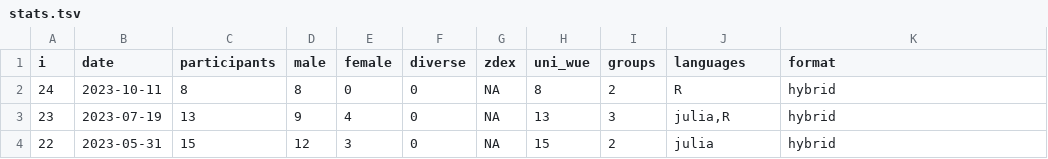
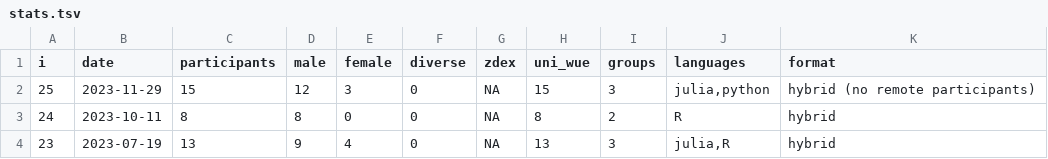
Before and after one commit to ddojo/ddojo.github.io, a TSV file: sessions/stats.tsv, drawn as a sheet; only a part is shown; the shorter side is filled out with more unchanged rows; the diff names each change by its address in the sheet, - before the commit and + after, or states it on an @@ line.

Commit message:
Add stats and topics

```diff
--- a/sessions/stats.tsv
+++ b/sessions/stats.tsv
+row 2: 25 | 2023-11-29 | 15 | 12 | 3 | 0 | NA | 15 | 3 | julia,python | hybrid (no remote participants)
```
Also changed, not shown: 1 other file.
